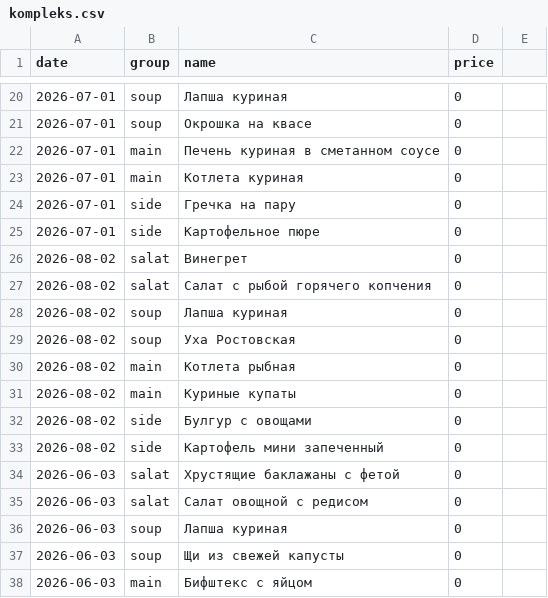
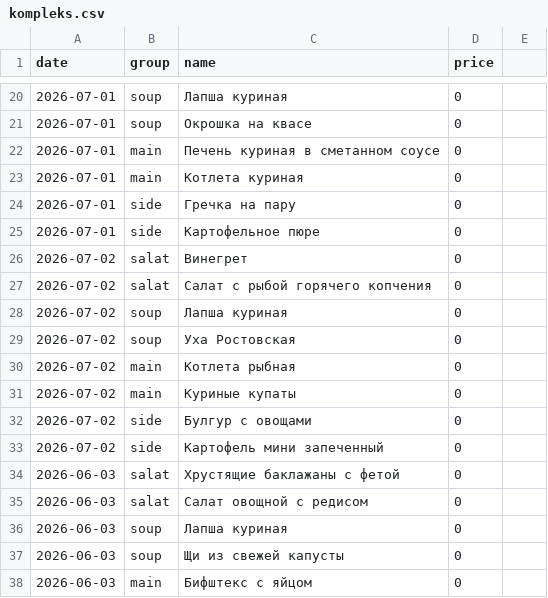
Before and after one commit to Top4Rest/Menu, a CSV file: data/kompleks.csv, drawn as a sheet; only a part is shown, gaps mark what is left out.

```diff
--- a/data/kompleks.csv
+++ b/data/kompleks.csv
@@ -25,10 +25,10 @@ date,group,name,price,
 2026-07-01,side,Картофельное пюре,0,
-2026-08-02,salat,Винегрет,0,
-2026-08-02,salat,Салат с рыбой горячего копчения,0,
-2026-08-02,soup,Лапша куриная,0,
-2026-08-02,soup,Уха Ростовская,0,
-2026-08-02,main,Котлета рыбная,0,
-2026-08-02,main,Куриные купаты,0,
-2026-08-02,side,Булгур с овощами,0,
-2026-08-02,side,Картофель мини запеченный,0,
+2026-07-02,salat,Винегрет,0,
+2026-07-02,salat,Салат с рыбой горячего копчения,0,
+2026-07-02,soup,Лапша куриная,0,
+2026-07-02,soup,Уха Ростовская,0,
+2026-07-02,main,Котлета рыбная,0,
+2026-07-02,main,Куриные купаты,0,
+2026-07-02,side,Булгур с овощами,0,
+2026-07-02,side,Картофель мини запеченный,0,
 2026-06-03,salat,Хрустящие баклажаны с фетой,0,
```
